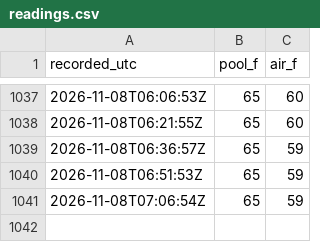
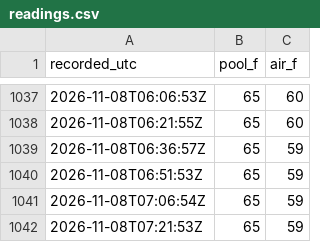
Before and after one commit to frapich/pool-temp-logger, a CSV file: data/readings.csv, drawn as a sheet; only a part is shown, gaps mark what is left out; the diff names each change by its address in the sheet, - before the commit and + after, or states it on an @@ line.

```diff
--- a/data/readings.csv
+++ b/data/readings.csv
+row 1042: 2026-11-08T07:21:53Z | 65 | 59
```
